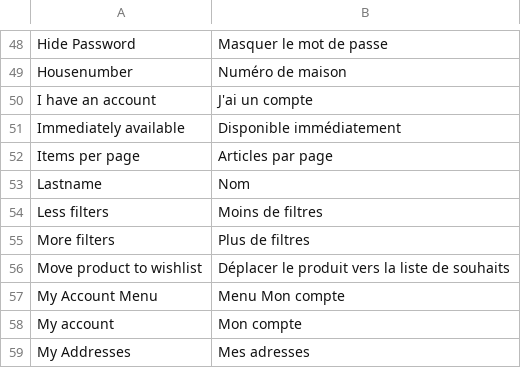
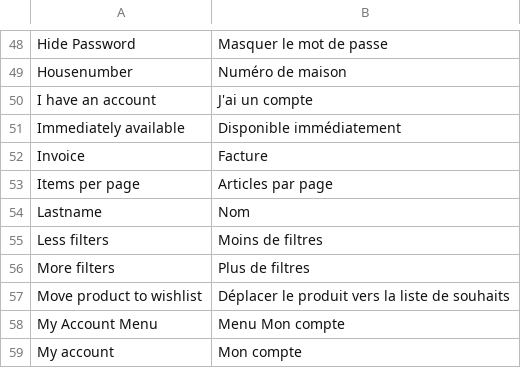
Before and after one commit to magesuite/theme-creativeshop, a CSV file: src/i18n/fr_FR.csv, drawn as a sheet; only a part is shown, gaps mark what is left out; the shorter side is filled out with more unchanged rows; the diff names each change by its address in the sheet, - before the commit and + after, or states it on an @@ line.

```diff
--- a/src/i18n/fr_FR.csv
+++ b/src/i18n/fr_FR.csv
+row 52: Invoice | Facture
```
Also changed, not shown: src/i18n/de_DE.csv, src/i18n/es_ES.csv, 4 other files.
